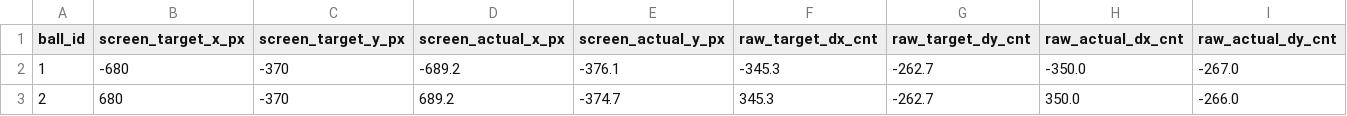
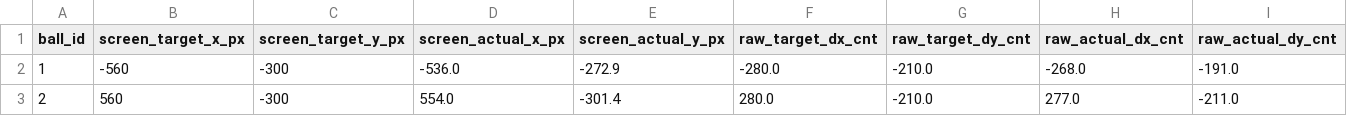
Before and after one commit to 2779841490l-cmd/3-rrr, a CSV file: experiments/fps_fullscreen_aim_benchmark.csv, drawn as a sheet; only a part is shown; the diff covers the shown part only; the diff names each change by its address in the sheet, - before the commit and + after, or states it on an @@ line.

```diff
--- a/experiments/fps_fullscreen_aim_benchmark.csv
+++ b/experiments/fps_fullscreen_aim_benchmark.csv
-B2 (screen_target_x_px): -680
+B2 (screen_target_x_px): -560
-C2:C3 (screen_target_y_px): -370
+C2:C3 (screen_target_y_px): -300
-D2 (screen_actual_x_px): -689.2
+D2 (screen_actual_x_px): -536.0
-E2 (screen_actual_y_px): -376.1
+E2 (screen_actual_y_px): -272.9
-F2 (raw_target_dx_cnt): -345.3
+F2 (raw_target_dx_cnt): -280.0
-G2:G3 (raw_target_dy_cnt): -262.7
+G2:G3 (raw_target_dy_cnt): -210.0
-H2 (raw_actual_dx_cnt): -350.0
+H2 (raw_actual_dx_cnt): -268.0
-I2 (raw_actual_dy_cnt): -267.0
+I2 (raw_actual_dy_cnt): -191.0
-B3 (screen_target_x_px): 680
+B3 (screen_target_x_px): 560
-D3 (screen_actual_x_px): 689.2
+D3 (screen_actual_x_px): 554.0
-E3 (screen_actual_y_px): -374.7
+E3 (screen_actual_y_px): -301.4
-F3 (raw_target_dx_cnt): 345.3
+F3 (raw_target_dx_cnt): 280.0
-H3 (raw_actual_dx_cnt): 350.0
+H3 (raw_actual_dx_cnt): 277.0
-I3 (raw_actual_dy_cnt): -266.0
+I3 (raw_actual_dy_cnt): -211.0
```
Also changed, not shown: 9 removed rows and 24 edited cells elsewhere in this file, experiments/flank_probe.csv, 7 other files.
